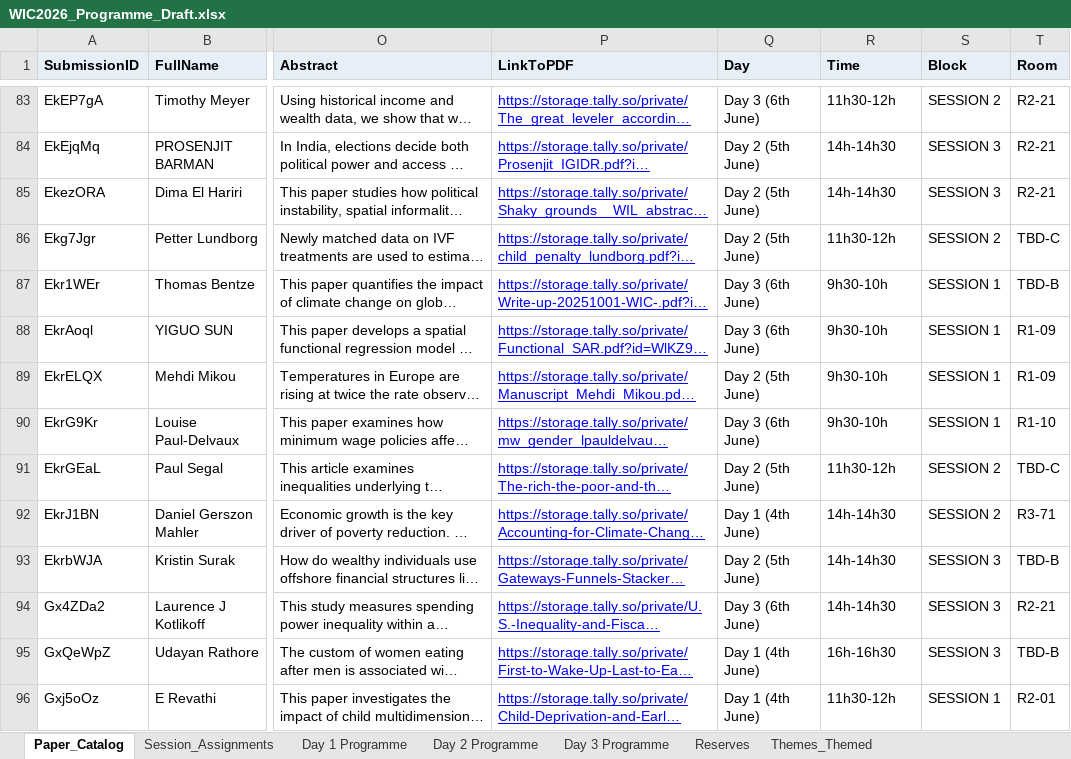
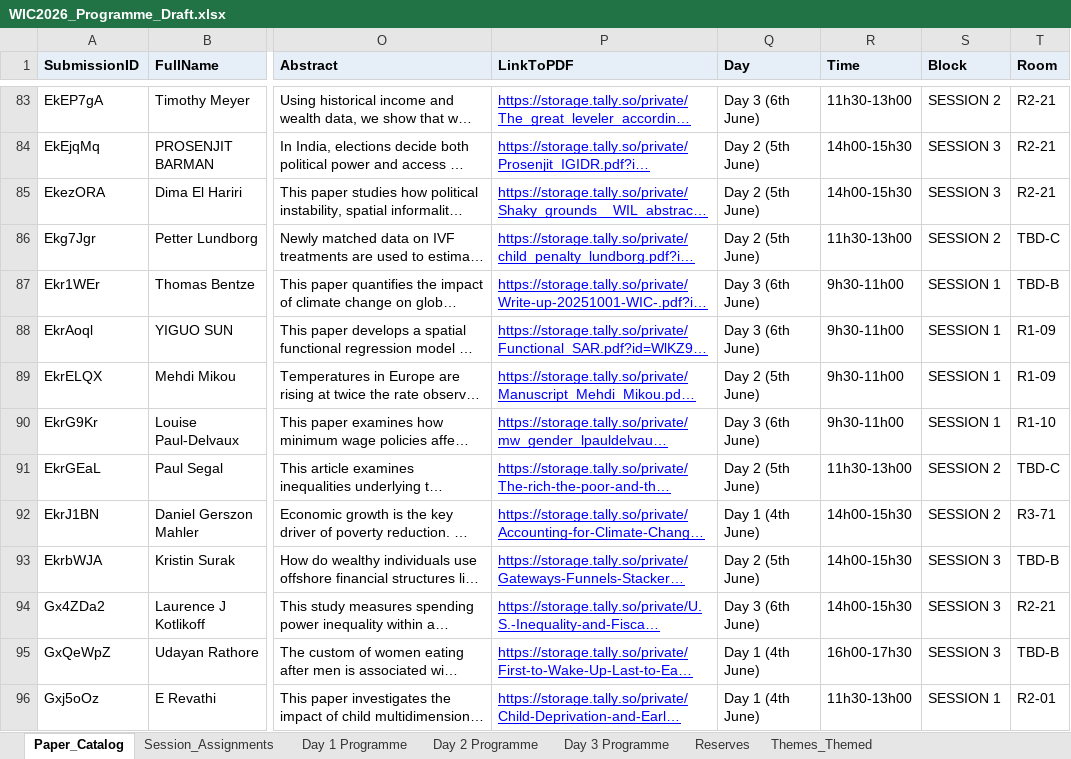
Before and after one commit to ignacio-flores/conference-studio, an Excel workbook: exports/WIC2026_Programme_Draft.xlsx, sheet Paper_Catalog, drawn as a sheet; only a part is shown, gaps mark what is left out; long unchanged cells end in …; values as stored, in another font and other column widths than the file's, no borders; the diff covers the shown part only; the diff names each change by its address in the sheet, - before the commit and + after, or states it on an @@ line.

```diff
--- a/exports/WIC2026_Programme_Draft.xlsx (sheet Paper_Catalog)
+++ b/exports/WIC2026_Programme_Draft.xlsx (sheet Paper_Catalog)
-R83 (Time): 11h30-12h
+R83 (Time): 11h30-13h00
-R84:R85 (Time): 14h-14h30
+R84:R85 (Time): 14h00-15h30
-R86 (Time): 11h30-12h
+R86 (Time): 11h30-13h00
-R87:R90 (Time): 9h30-10h
+R87:R90 (Time): 9h30-11h00
-R91 (Time): 11h30-12h
+R91 (Time): 11h30-13h00
-R92:R94 (Time): 14h-14h30
+R92:R94 (Time): 14h00-15h30
-R95 (Time): 16h-16h30
+R95 (Time): 16h00-17h30
-R96 (Time): 11h30-12h
+R96 (Time): 11h30-13h00
```
Also changed, not shown: 283 edited cells elsewhere in this sheet, sheet Session_Assignments, sheet Day 2 Programme, sheet Day 3 Programme, sheet Day 1 Programme, sheet Reserves, exports/WIC2026_Programme_Publish.xlsx, 10 other files.
